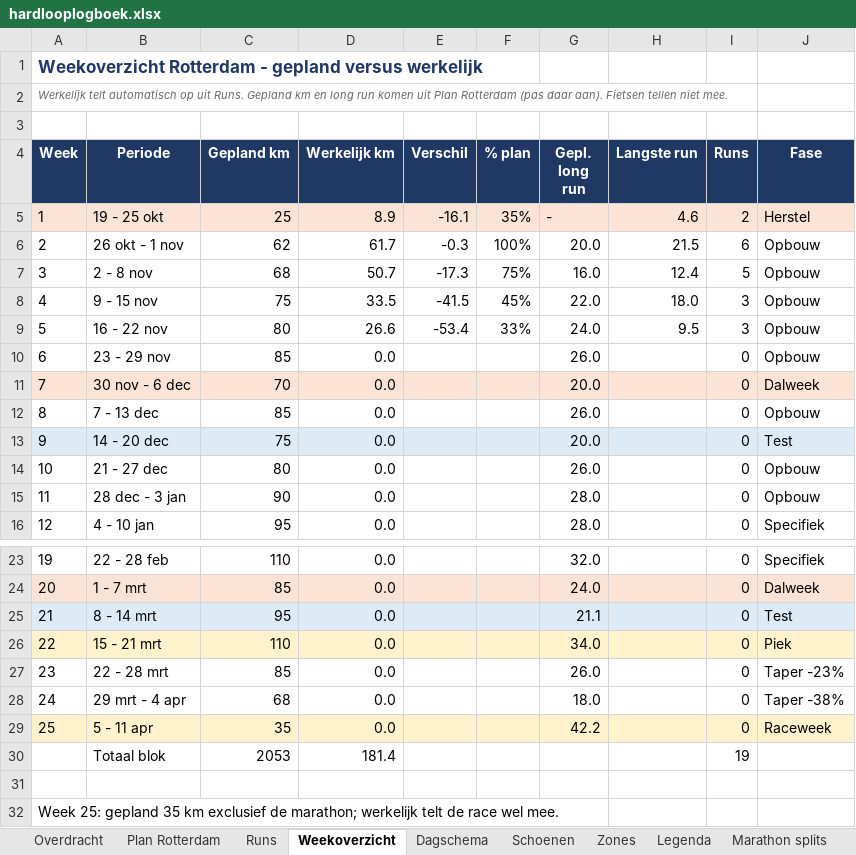
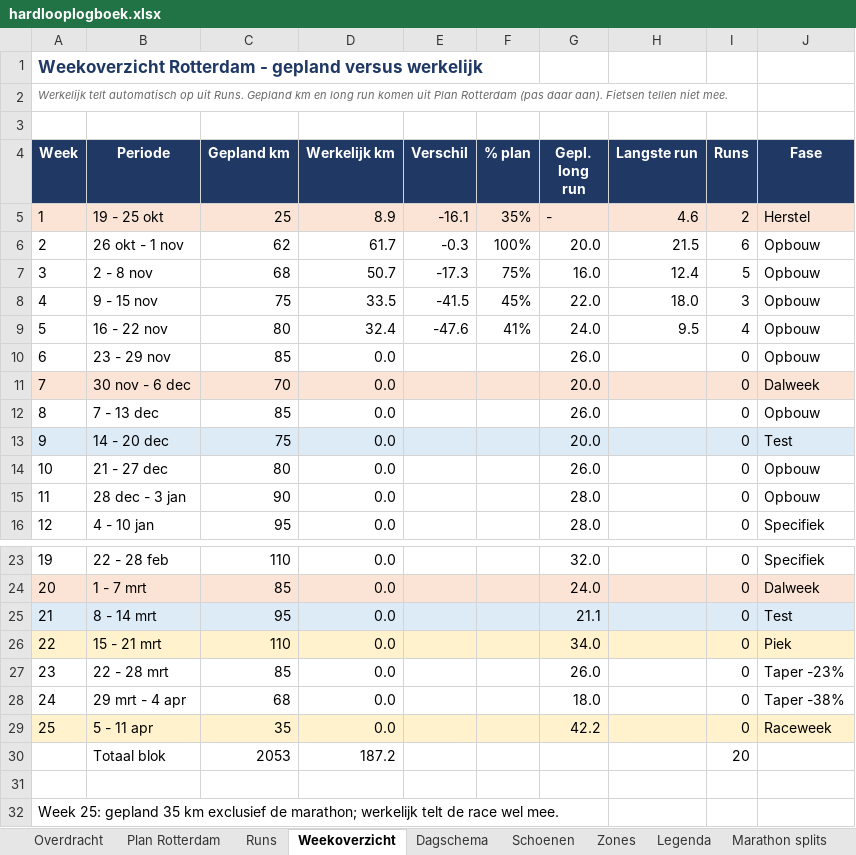
Before and after one commit to fkleinobbink/Garmin, an Excel workbook: logboek/hardlooplogboek.xlsx, sheet Weekoverzicht, drawn as a sheet; only a part is shown, gaps mark what is left out; values as stored, in another font and other column widths than the file's, no borders; the diff names each change by its address in the sheet, - before the commit and + after, or states it on an @@ line.

```diff
--- a/logboek/hardlooplogboek.xlsx (sheet Weekoverzicht)
+++ b/logboek/hardlooplogboek.xlsx (sheet Weekoverzicht)
-D9 (Werkelijk km): 26.6
+D9 (Werkelijk km): 32.4
-E9 (Verschil): -53.4
+E9 (Verschil): -47.6
-F9 (% plan): 33%
+F9 (% plan): 41%
-I9 (Runs): 3
+I9 (Runs): 4
-D30 (Werkelijk km): 181.4
+D30 (Werkelijk km): 187.2
-I30 (Runs): 19
+I30 (Runs): 20
```
Also changed, not shown: sheet Runs, sheet Dagschema, sheet Schoenen.
